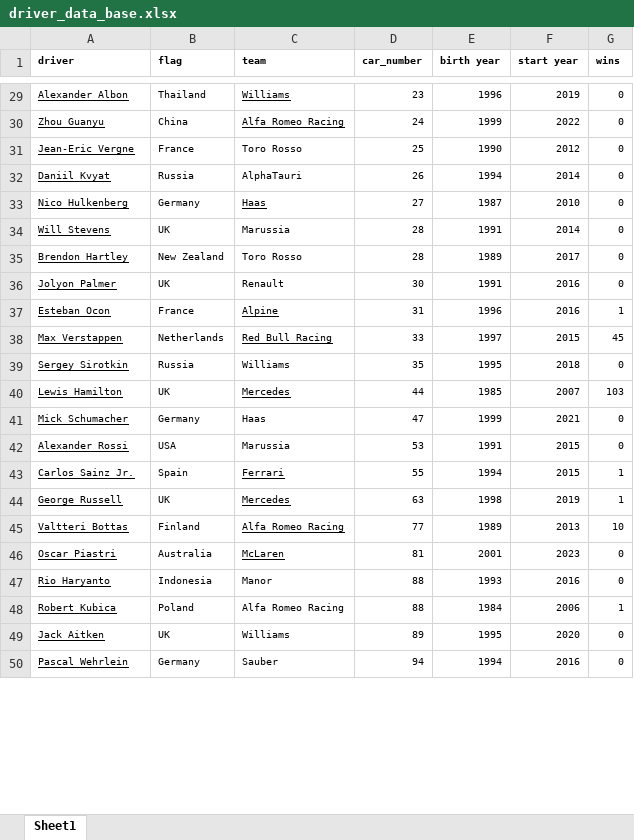
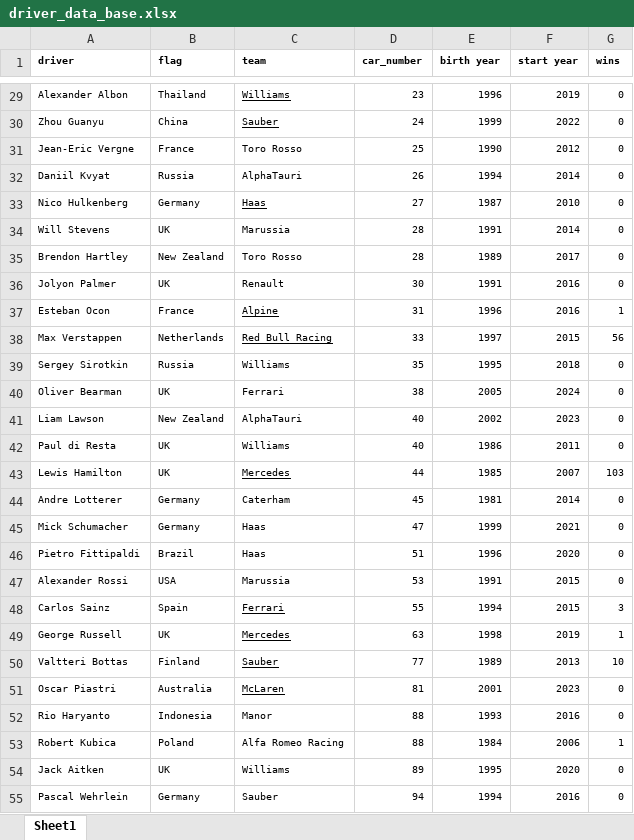
Before and after one commit to BrentHolmes3/mystery_driver, an Excel workbook: driver_data_base.xlsx, sheet Sheet1, drawn as a sheet; only a part is shown, gaps mark what is left out; values as stored, in another font and other column widths than the file's, no borders; charts and pictures not drawn; addresses are those after the commit; the diff covers the shown part only; the diff names each change by its address in the sheet, - before the commit and + after, or states it on an @@ line.

Commit message:
added Reinforcement Learning. Added driver data bases. Added the capability to play in browser via flask.

```diff
--- a/driver_data_base.xlsx (sheet Sheet1)
+++ b/driver_data_base.xlsx (sheet Sheet1)
-A29:A39 underline: on
+A29:A39 underline: off
-C30 (team): Alfa Romeo Racing
+C30 (team): Sauber
-G38 (wins): 45
+G38 (wins): 56
+row 40: Oliver Bearman | UK | Ferrari | 38 | 2005 | 2024 | 0
+row 41: Liam Lawson | New Zealand | AlphaTauri | 40 | 2002 | 2023 | 0
@@ row 54 moved to row 42: Paul di Resta @@
-A43 underline: on
+A43 underline: off
@@ row 56 moved to row 44: Andre Lotterer @@
-A45 underline: on
+A45 underline: off
@@ row 55 moved to row 46: Pietro Fittipaldi @@
-A47:A55 underline: on
+A47:A55 underline: off
-A48 (driver): Carlos Sainz Jr.
+A48 (driver): Carlos Sainz
-G48 (wins): 1
+G48 (wins): 3
-C50 (team): Alfa Romeo Racing
+C50 (team): Sauber
```
Also changed, not shown: 4 edited cells and cell formats elsewhere in this sheet, charts or pictures, 8 other files.
